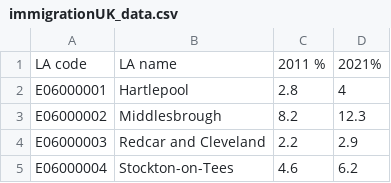
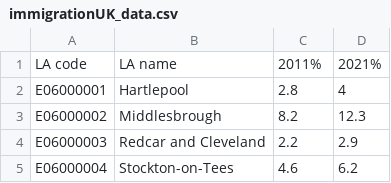
Before and after one commit to sadieward/sadieward.github.io, a CSV file: immigrationUK_data.csv, drawn as a sheet; only a part is shown.

Commit message:
Add files via upload

```diff
--- a/immigrationUK_data.csv
+++ b/immigrationUK_data.csv
@@ -1,3 +1,2 @@
-LA code,LA name,"2011 %
-",2021%
+LA code,LA name,2011%,2021%
 E06000001,Hartlepool,2.8,4
```
